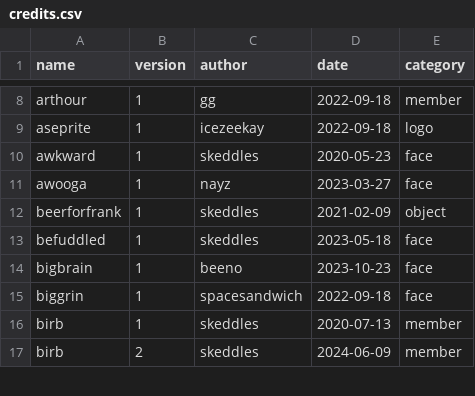
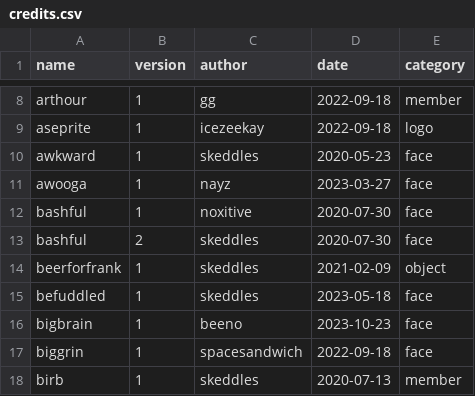
Before and after one commit to lospec/emoji-archive, a CSV file: credits.csv, drawn as a sheet; only a part is shown, gaps mark what is left out; the shorter side is filled out with more unchanged rows.

Commit message:
Add bashful

```diff
--- a/credits.csv
+++ b/credits.csv
@@ -11,2 +11,4 @@ awkward,1,skeddles,2020-05-23,face
 awooga,1,nayz,2023-03-27,face
+bashful,1,noxitive,2020-07-30,face
+bashful,2,skeddles,2020-07-30,face
 beerforfrank,1,skeddles,2021-02-09,object
```
Also changed, not shown: 2 other files.
